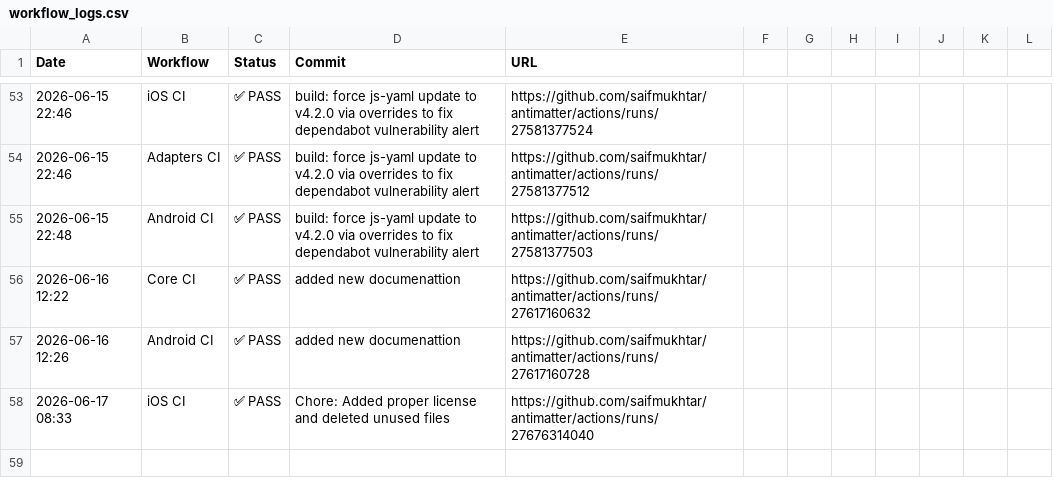
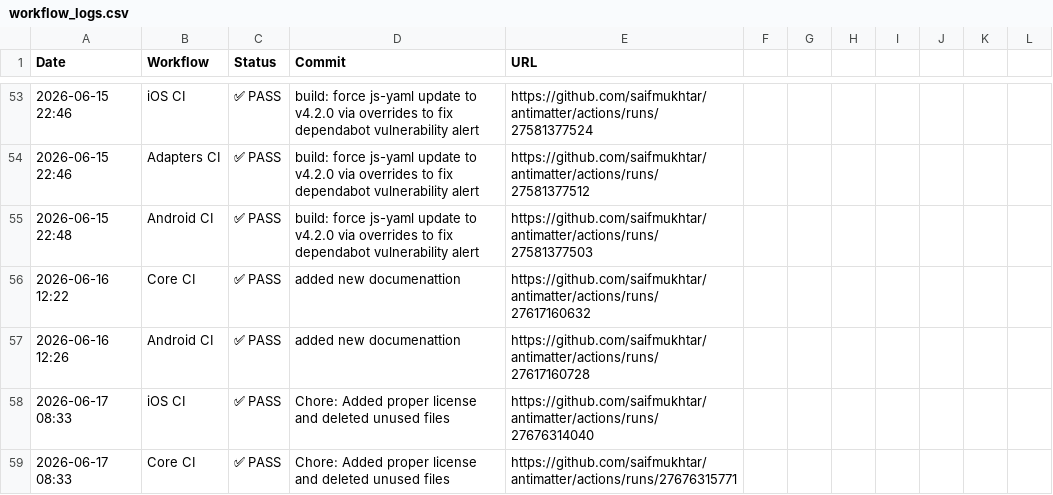
Before and after one commit to robzimpulse/antimatter, a CSV file: .github/ci-logs/workflow_logs.csv, drawn as a sheet; only a part is shown, gaps mark what is left out; the diff names each change by its address in the sheet, - before the commit and + after, or states it on an @@ line.

```diff
--- a/.github/ci-logs/workflow_logs.csv
+++ b/.github/ci-logs/workflow_logs.csv
+row 59: 2026-06-17 08:33 | Core CI | ✅ PASS | Chore: Added proper license and deleted unused files | https://github.com/saifmukhtar/antimatter/actions/runs/27676315771
```
Also changed, not shown: 1 other file.
